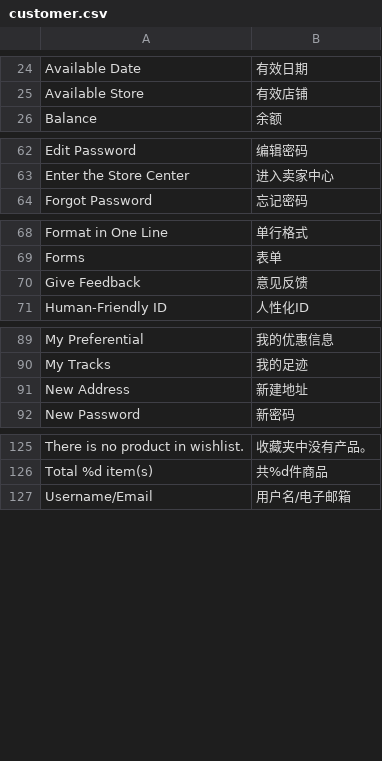
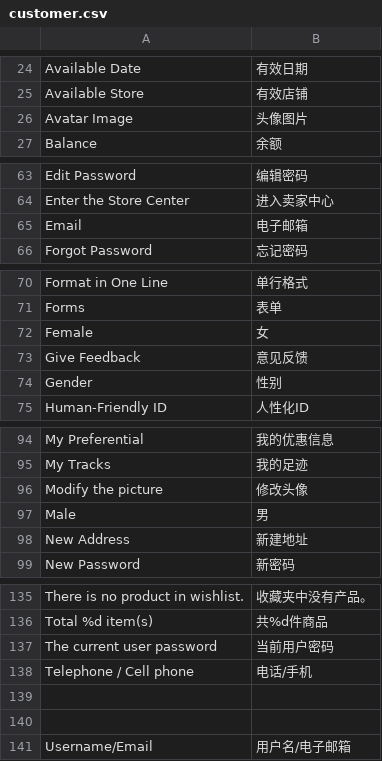
Before and after one commit to peachyang/py_website, a CSV file: app/i18n/zh-CN/customer.csv, drawn as a sheet; only a part is shown, gaps mark what is left out; the diff covers the shown part only.

```diff
--- a/app/i18n/zh-CN/customer.csv
+++ b/app/i18n/zh-CN/customer.csv
@@ -25,2 +25,3 @@
 "Available Store","有效店铺"
+"Avatar Image","头像图片"
 "Balance","余额"
@@ -63,2 +64,3 @@
 "Enter the Store Center","进入卖家中心"
+"Email","电子邮箱"
 "Forgot Password","忘记密码"
@@ -69,3 +71,5 @@
 "Forms","表单"
+"Female","女"
 "Give Feedback","意见反馈"
+"Gender","性别"
 "Human-Friendly ID","人性化ID"
@@ -90,2 +95,4 @@
 "My Tracks","我的足迹"
+"Modify the picture","修改头像"
+"Male","男"
 "New Address","新建地址"
@@ -126,2 +136,6 @@
 "Total %d item(s)","共%d件商品"
+"The current user password","当前用户密码"
+"Telephone / Cell phone","电话/手机"
+
+
 "Username/Email","用户名/电子邮箱"
```
Also changed, not shown: 5 added rows elsewhere in this file, 16 other files.
